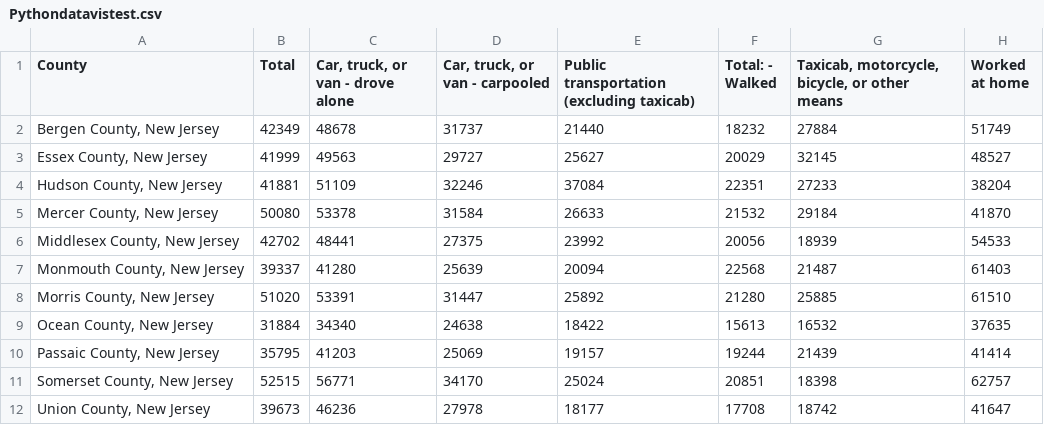
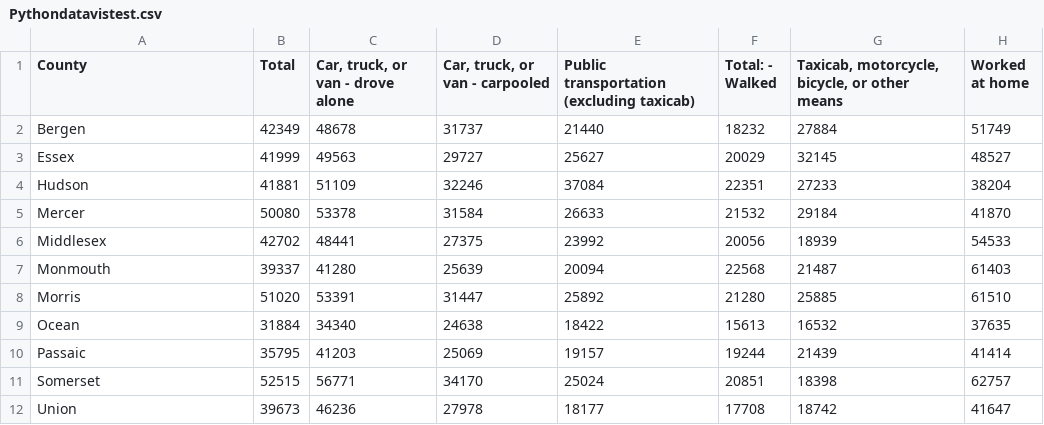
Before and after one commit to calvinbrown32/calvinbrown32.github.io, a CSV file: data/Pythondatavistest.csv, drawn as a sheet.

Commit message:
Update Pythondatavistest.csv

```diff
--- a/data/Pythondatavistest.csv
+++ b/data/Pythondatavistest.csv
@@ -1,12 +1,12 @@
 County,Total,"Car, truck, or van - drove alone","Car, truck, or van - carpooled", Public transportation (excluding taxicab),Total: - Walked,"Taxicab, motorcycle, bicycle, or other means",Worked at home
-"Bergen County, New Jersey",42349,48678,31737,21440,18232,27884,51749
-"Essex County, New Jersey",41999,49563,29727,25627,20029,32145,48527
-"Hudson County, New Jersey",41881,51109,32246,37084,22351,27233,38204
-"Mercer County, New Jersey",50080,53378,31584,26633,21532,29184,41870
-"Middlesex County, New Jersey",42702,48441,27375,23992,20056,18939,54533
-"Monmouth County, New Jersey",39337,41280,25639,20094,22568,21487,61403
-"Morris County, New Jersey",51020,53391,31447,25892,21280,25885,61510
-"Ocean County, New Jersey",31884,34340,24638,18422,15613,16532,37635
-"Passaic County, New Jersey",35795,41203,25069,19157,19244,21439,41414
-"Somerset County, New Jersey",52515,56771,34170,25024,20851,18398,62757
-"Union County, New Jersey",39673,46236,27978,18177,17708,18742,41647
+Bergen,42349,48678,31737,21440,18232,27884,51749
+Essex,41999,49563,29727,25627,20029,32145,48527
+Hudson,41881,51109,32246,37084,22351,27233,38204
+Mercer,50080,53378,31584,26633,21532,29184,41870
+Middlesex,42702,48441,27375,23992,20056,18939,54533
+Monmouth,39337,41280,25639,20094,22568,21487,61403
+Morris,51020,53391,31447,25892,21280,25885,61510
+Ocean,31884,34340,24638,18422,15613,16532,37635
+Passaic,35795,41203,25069,19157,19244,21439,41414
+Somerset,52515,56771,34170,25024,20851,18398,62757
+Union,39673,46236,27978,18177,17708,18742,41647
```
